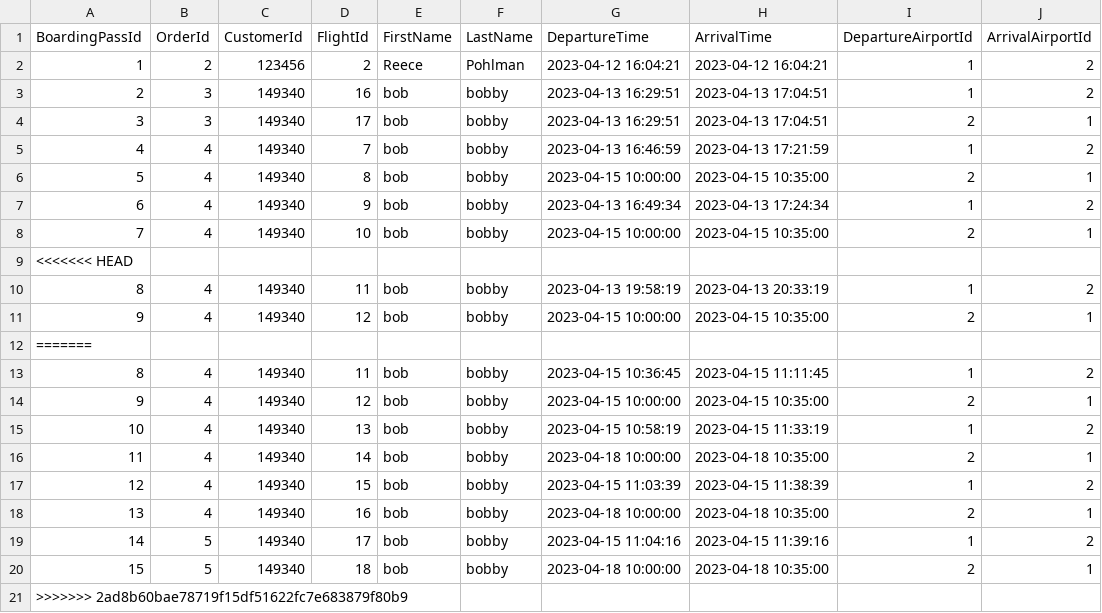
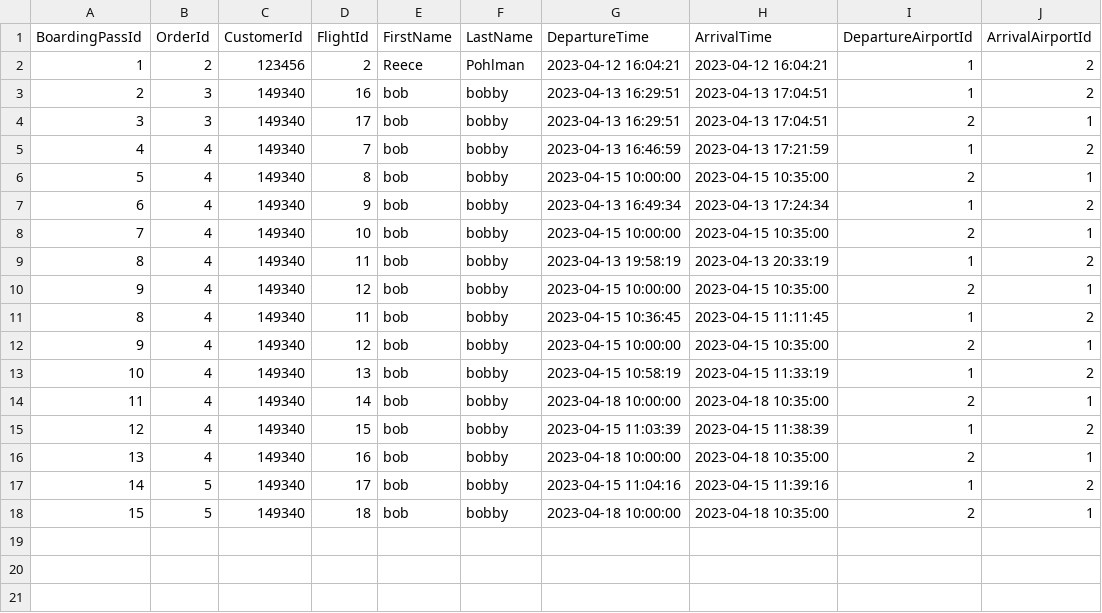
Before and after one commit to pohlman24/Airline-Management-Software, a CSV file: Airline Software/Tables/BoardingPassDb.csv, drawn as a sheet.

```diff
--- a/Airline Software/Tables/BoardingPassDb.csv
+++ b/Airline Software/Tables/BoardingPassDb.csv
@@ -8,6 +8,4 @@ BoardingPassId,OrderId,CustomerId,FlightId,FirstName,LastName,DepartureTime,Arri
 7,4,149340,10,bob,bobby,2023-04-15 10:00:00,2023-04-15 10:35:00,2,1
-<<<<<<< HEAD
 8,4,149340,11,bob,bobby,2023-04-13 19:58:19,2023-04-13 20:33:19,1,2
 9,4,149340,12,bob,bobby,2023-04-15 10:00:00,2023-04-15 10:35:00,2,1
-=======
 8,4,149340,11,bob,bobby,2023-04-15 10:36:45,2023-04-15 11:11:45,1,2
@@ -20,2 +18 @@ BoardingPassId,OrderId,CustomerId,FlightId,FirstName,LastName,DepartureTime,Arri
 15,5,149340,18,bob,bobby,2023-04-18 10:00:00,2023-04-18 10:35:00,2,1
->>>>>>> 2ad8b60bae78719f15df51622fc7e683879f80b9
```
Also changed, not shown: Airline Software/Tables/CustomerDb.csv, Airline Software/Tables/FlightDb.csv, 15 other files.
